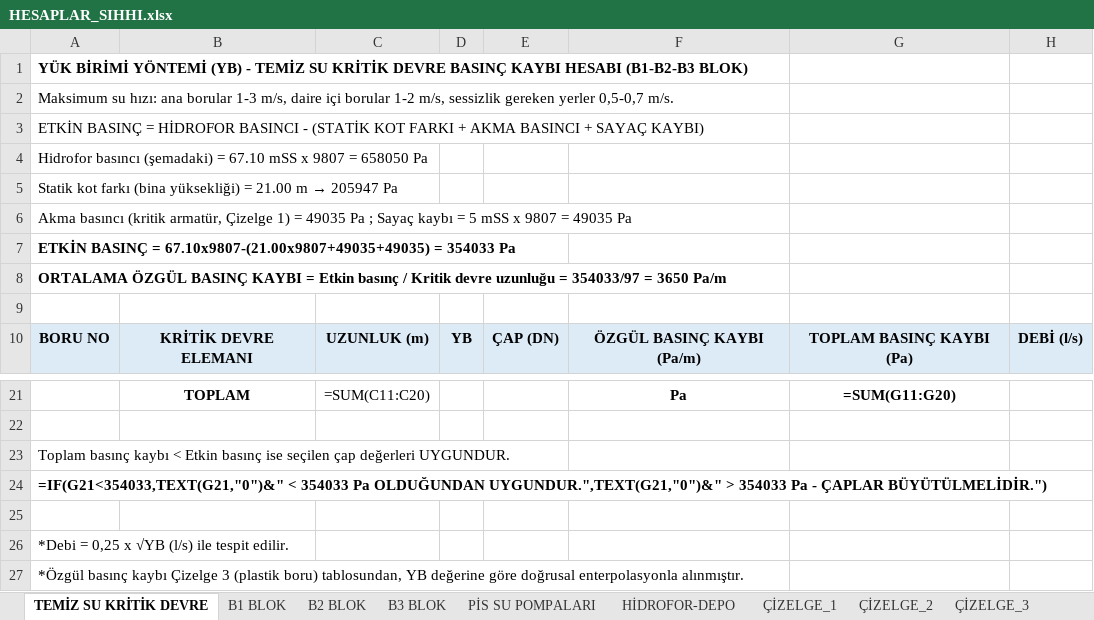
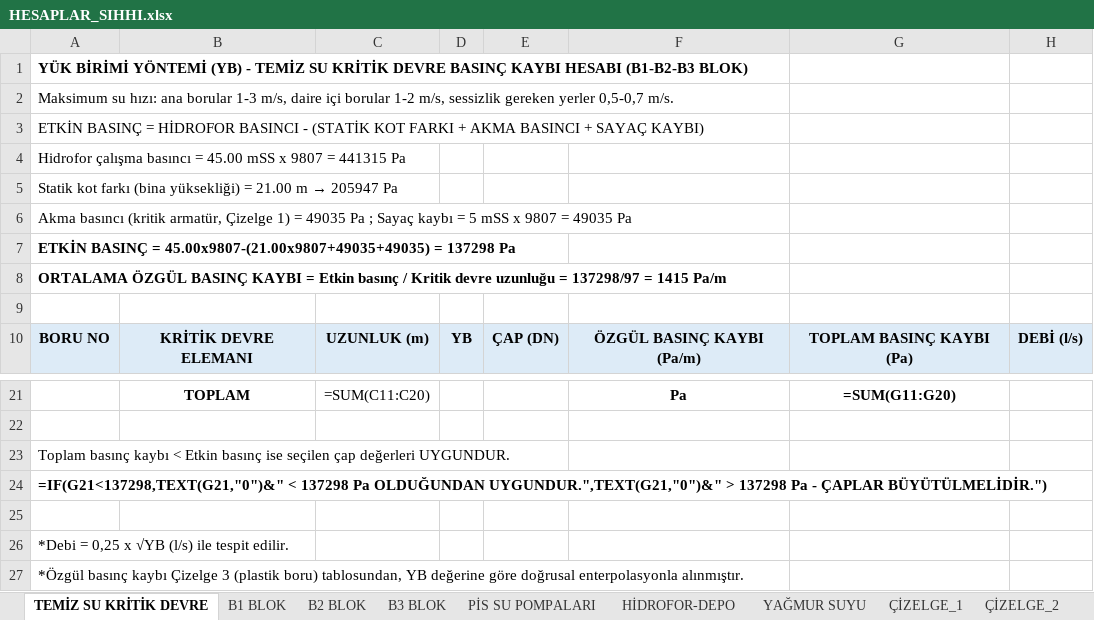
Before and after one commit to icanozkaya/rotas-cizim-motoru, an Excel workbook: proje/hesaplar_sema/HESAPLAR_SIHHI.xlsx, sheet TEMİZ SU KRİTİK DEVRE, drawn as a sheet; only a part is shown, gaps mark what is left out; values as stored, in another font and other column widths than the file's, no borders; formulas without a stored value are shown as written; the diff names each change by its address in the sheet, - before the commit and + after, or states it on an @@ line.

```diff
--- a/proje/hesaplar_sema/HESAPLAR_SIHHI.xlsx (sheet TEMİZ SU KRİTİK DEVRE)
+++ b/proje/hesaplar_sema/HESAPLAR_SIHHI.xlsx (sheet TEMİZ SU KRİTİK DEVRE)
+sheet tab: YAĞMUR SUYU
-A4: Hidrofor basıncı (şemadaki) = 67.10 mSS x 9807 = 658050 Pa
+A4: Hidrofor çalışma basıncı = 45.00 mSS x 9807 = 441315 Pa
-A7: …BASINÇ = 67.10x9807-(21.00x9807+49035+49035) = 354033 Pa
+A7: …BASINÇ = 45.00x9807-(21.00x9807+49035+49035) = 137298 Pa
-A8: …uzunluğu = 354033/97 = 3650 Pa/m
+A8: …uzunluğu = 137298/97 = 1415 Pa/m
-A24: =IF(G21<354033,TEXT(G21,"0")&" < 354033 Pa OLDUĞUNDAN UYGUNDUR.",TEXT(G21,"0")&" > 354033 Pa -…
+A24: =IF(G21<137298,TEXT(G21,"0")&" < 137298 Pa OLDUĞUNDAN UYGUNDUR.",TEXT(G21,"0")&" > 137298 Pa -…
```
Also changed, not shown: sheet PİS SU POMPALARI, sheet HİDROFOR-DEPO, 4 other files.
